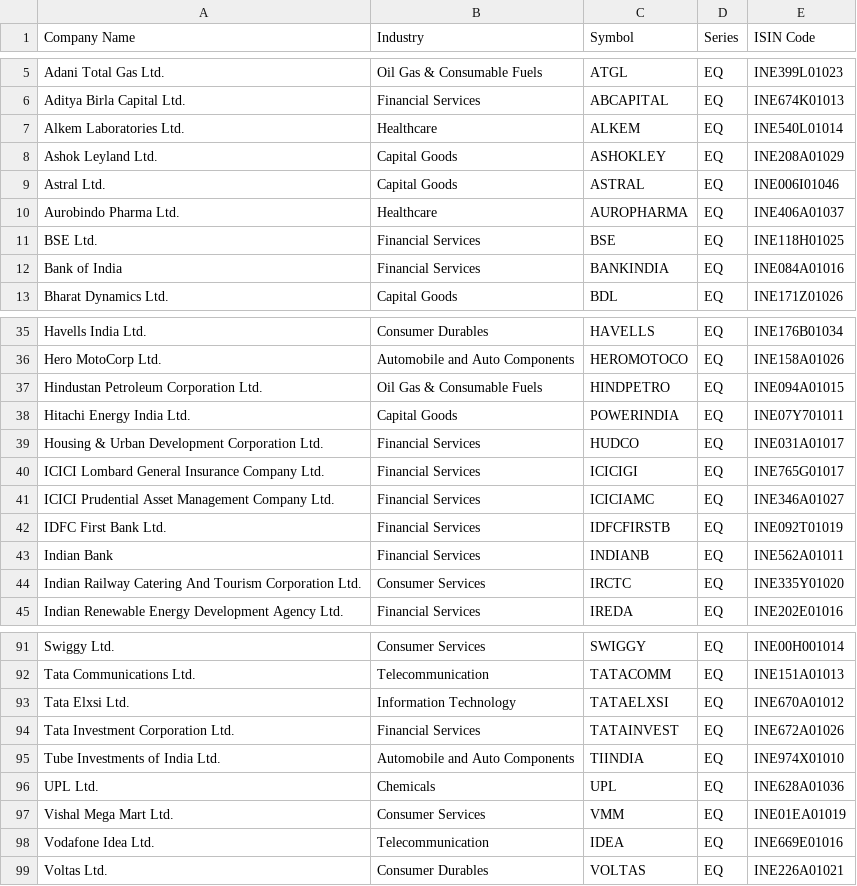
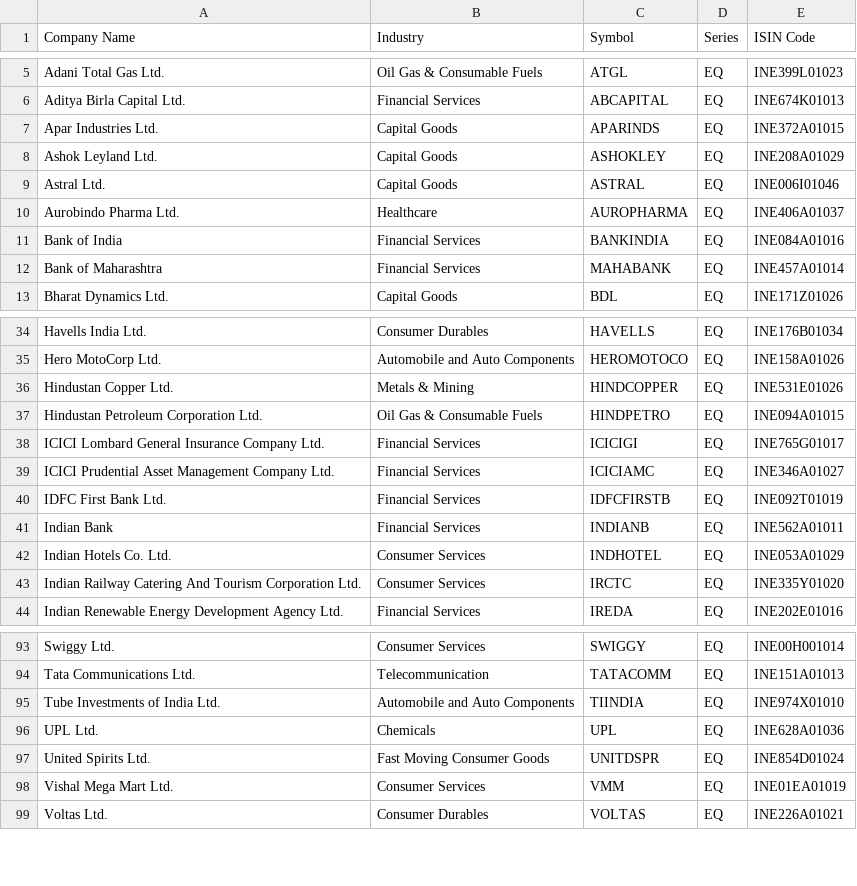
Before and after one commit to shreemadhu1181-png/nifty-csv, a CSV file: NIFTY_MIDCAP_100_LIST.csv, drawn as a sheet; only a part is shown, gaps mark what is left out; removed rows and columns are numbered as before the commit, all else as after; the diff covers the shown part only; the diff names each change by its address in the sheet, - before the commit and + after, or states it on an @@ line.

```diff
--- a/NIFTY_MIDCAP_100_LIST.csv
+++ b/NIFTY_MIDCAP_100_LIST.csv
-row 7: Alkem Laboratories Ltd. | Healthcare | ALKEM | EQ | INE540L01014
+row 7: Apar Industries Ltd. | Capital Goods | APARINDS | EQ | INE372A01015
-row 11: BSE Ltd. | Financial Services | BSE | EQ | INE118H01025
+row 12: Bank of Maharashtra | Financial Services | MAHABANK | EQ | INE457A01014
+row 36: Hindustan Copper Ltd. | Metals & Mining | HINDCOPPER | EQ | INE531E01026
-row 38: Hitachi Energy India Ltd. | Capital Goods | POWERINDIA | EQ | INE07Y701011
-row 39: Housing & Urban Development Corporation Ltd. | Financial Services | HUDCO | EQ | INE031A01017
+row 42: Indian Hotels Co. Ltd. | Consumer Services | INDHOTEL | EQ | INE053A01029
-row 93: Tata Elxsi Ltd. | Information Technology | TATAELXSI | EQ | INE670A01012
-row 94: Tata Investment Corporation Ltd. | Financial Services | TATAINVEST | EQ | INE672A01026
+row 97: United Spirits Ltd. | Fast Moving Consumer Goods | UNITDSPR | EQ | INE854D01024
-row 98: Vodafone Idea Ltd. | Telecommunication | IDEA | EQ | INE669E01016
```
Also changed, not shown: 5 added rows and 3 removed rows elsewhere in this file, NIFTY_100_LIST.csv, NIFTY_500_LIST.csv, 2 other files.
